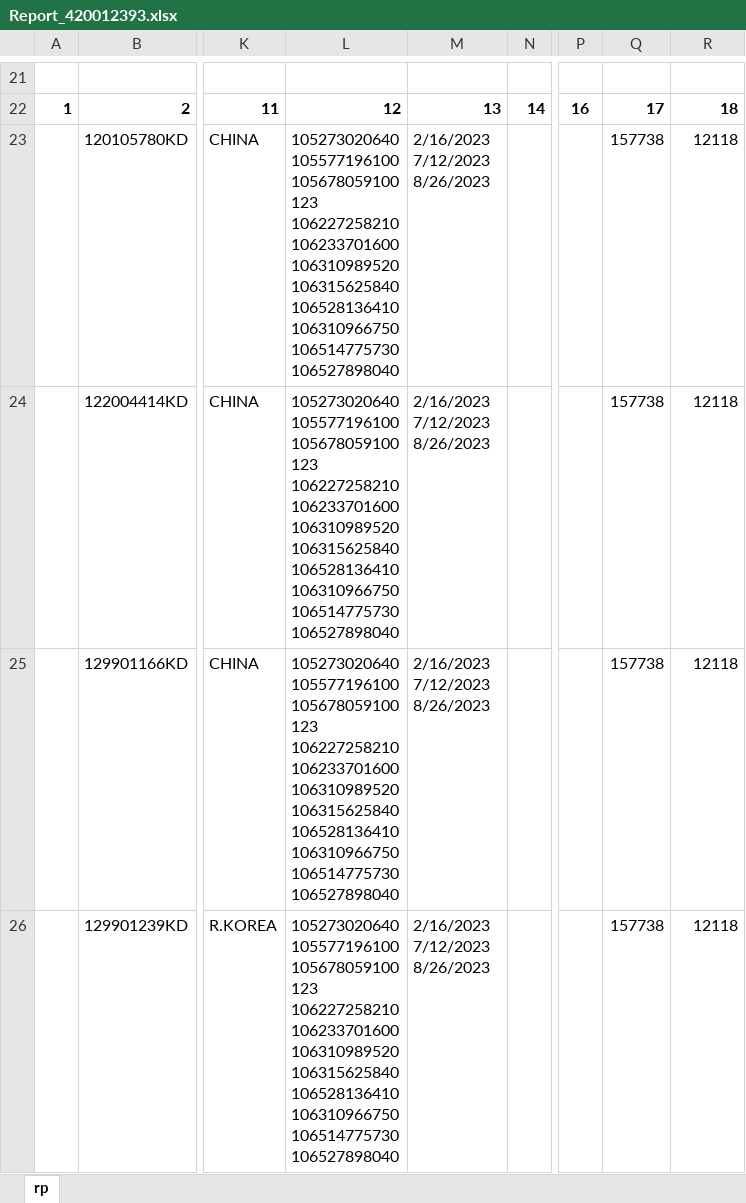
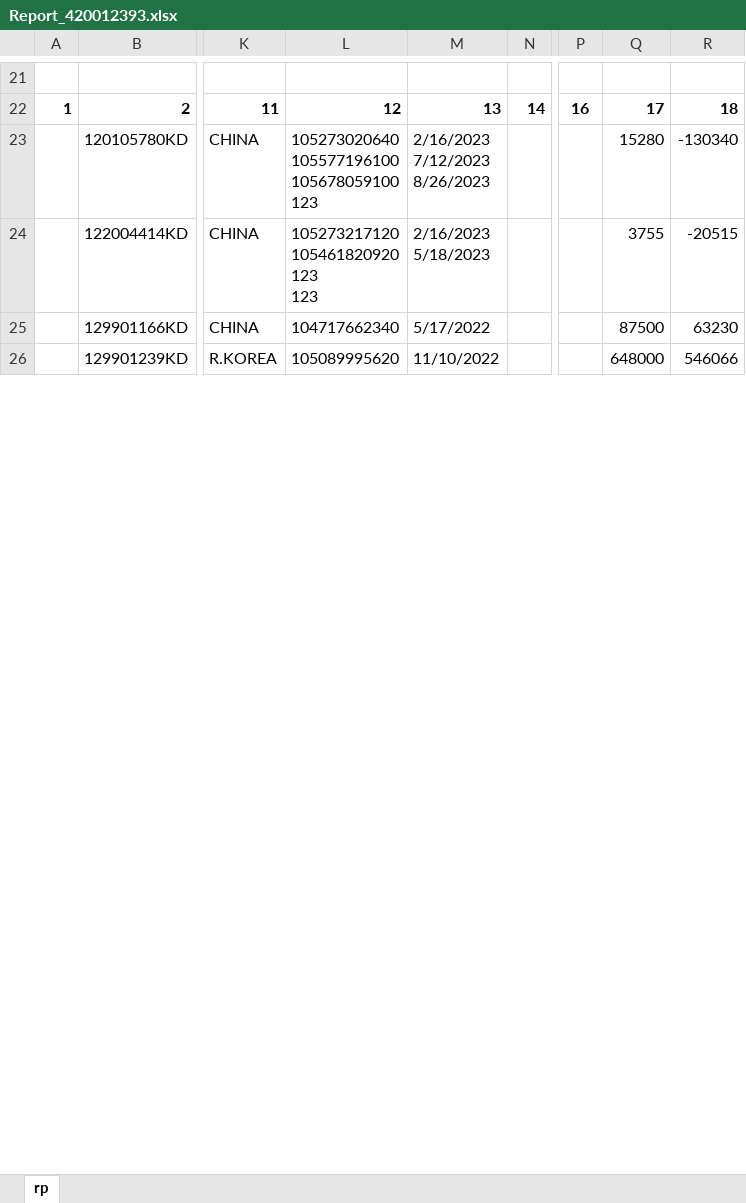
Before and after one commit to kentDevOps/hanaVBA, an Excel workbook: report/Report_420012393.xlsx, sheet rp, drawn as a sheet; only a part is shown, gaps mark what is left out; values as stored, in another font and other column widths than the file's, no borders; ↵ is a line break in a cell; the diff covers the shown part only; the diff names each change by its address in the sheet, - before the commit and + after, or states it on an @@ line.

```diff
--- a/report/Report_420012393.xlsx (sheet rp)
+++ b/report/Report_420012393.xlsx (sheet rp)
-L23: …105678059100 ↵ 123 ↵ 106227258210 ↵ 106233701600 ↵ 106310989520 ↵ 106315625840 ↵ 106528136410 ↵ 106310966750 ↵ 106514775730 ↵ 106527898040
+L23: …105678059100 ↵ 123
-Q23: 157738
+Q23: 15280
-R23: 12118
+R23: -130340
-L24: 105273020640 ↵ 105577196100 ↵ 105678059100 ↵ 123 ↵ 106227258210 ↵ 106233701600 ↵ 106310989520 ↵ 106315625840 ↵ 106528136410 ↵ 106310966750 ↵ 106514775730 ↵ 106527898040
+L24: 105273217120 ↵ 105461820920 ↵ 123 ↵ 123
-M24: 2/16/2023 ↵ 7/12/2023 ↵ 8/26/2023
+M24: 2/16/2023 ↵ 5/18/2023
-Q24: 157738
+Q24: 3755
-R24: 12118
+R24: -20515
-L25: 105273020640 ↵ 105577196100 ↵ 105678059100 ↵ 123 ↵ 106227258210 ↵ 106233701600 ↵ 106310989520 ↵ 106315625840 ↵ 106528136410 ↵ 106310966750 ↵ 106514775730 ↵ 106527898040
+L25: 104717662340
-M25: 2/16/2023 ↵ 7/12/2023 ↵ 8/26/2023
+M25: 5/17/2022
-Q25: 157738
+Q25: 87500
-R25: 12118
+R25: 63230
-L26: 105273020640 ↵ 105577196100 ↵ 105678059100 ↵ 123 ↵ 106227258210 ↵ 106233701600 ↵ 106310989520 ↵ 106315625840 ↵ 106528136410 ↵ 106310966750 ↵ 106514775730 ↵ 106527898040
+L26: 105089995620
-M26: 2/16/2023 ↵ 7/12/2023 ↵ 8/26/2023
+M26: 11/10/2022
-Q26: 157738
+Q26: 648000
-R26: 12118
+R26: 546066
```
Also changed, not shown: 8 added rows and 484 edited cells elsewhere in this sheet, report/Report_420013837.xlsx, report/Report_420014223.xlsx, 3 other files.
